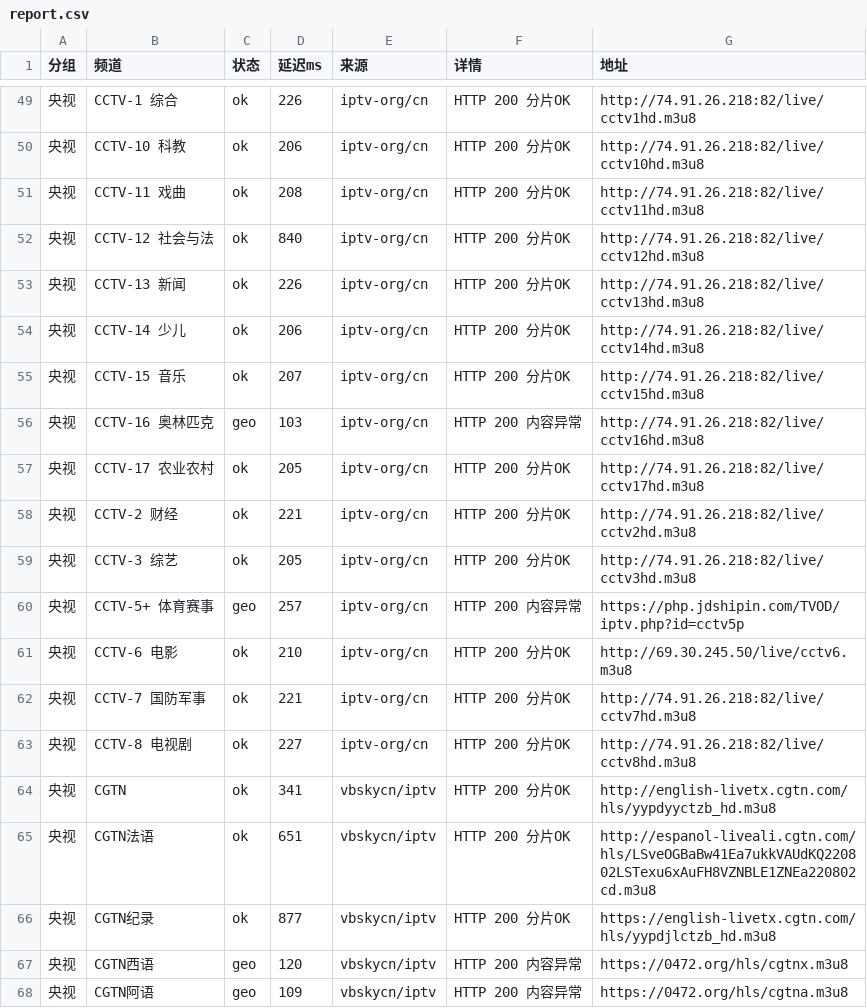
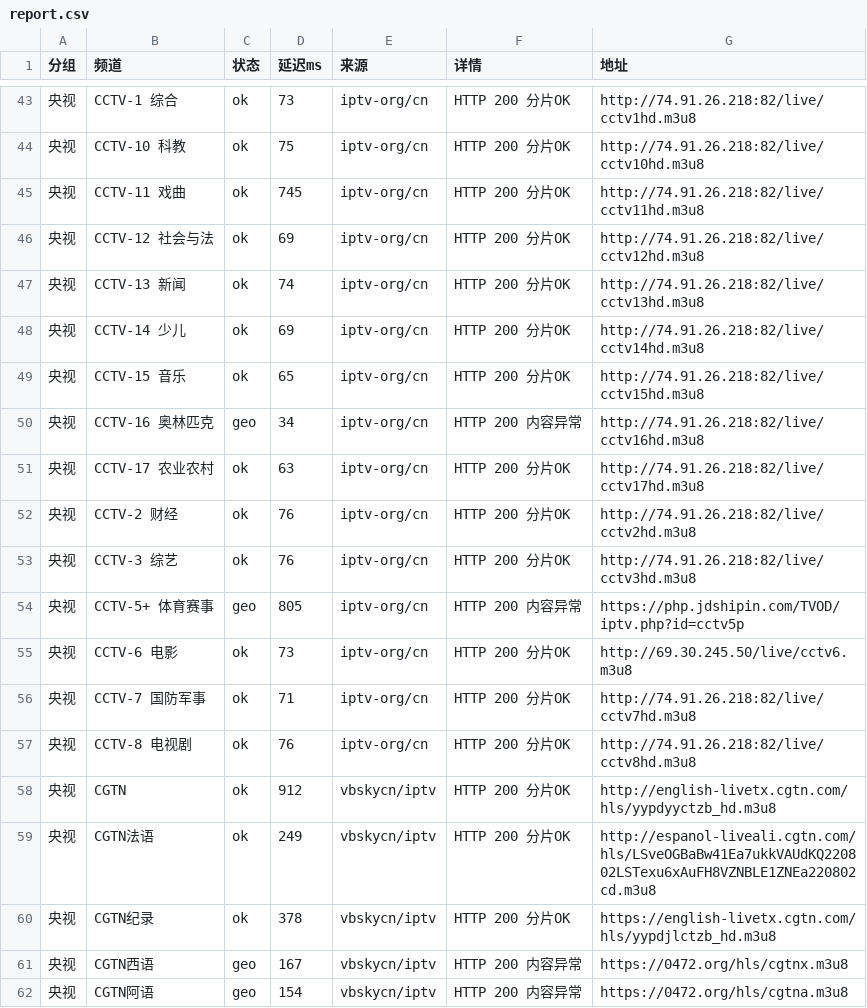
Before and after one commit to coollightxp/live-tv, a CSV file: report.csv, drawn as a sheet; only a part is shown, gaps mark what is left out; the diff covers the shown part only.

```diff
--- a/report.csv
+++ b/report.csv
@@ -49,20 +43,20 @@
-央视,CCTV-1 综合,ok,226,iptv-org/cn,HTTP 200 分片OK,http://74.91.26.218:82/live/cctv1hd.m3u8
-央视,CCTV-10 科教,ok,206,iptv-org/cn,HTTP 200 分片OK,http://74.91.26.218:82/live/cctv10hd.m3u8
-央视,CCTV-11 戏曲,ok,208,iptv-org/cn,HTTP 200 分片OK,http://74.91.26.218:82/live/cctv11hd.m3u8
-央视,CCTV-12 社会与法,ok,840,iptv-org/cn,HTTP 200 分片OK,http://74.91.26.218:82/live/cctv12hd.m3u8
-央视,CCTV-13 新闻,ok,226,iptv-org/cn,HTTP 200 分片OK,http://74.91.26.218:82/live/cctv13hd.m3u8
-央视,CCTV-14 少儿,ok,206,iptv-org/cn,HTTP 200 分片OK,http://74.91.26.218:82/live/cctv14hd.m3u8
-央视,CCTV-15 音乐,ok,207,iptv-org/cn,HTTP 200 分片OK,http://74.91.26.218:82/live/cctv15hd.m3u8
-央视,CCTV-16 奥林匹克,geo,103,iptv-org/cn,HTTP 200 内容异常,http://74.91.26.218:82/live/cctv16hd.m3u8
-央视,CCTV-17 农业农村,ok,205,iptv-org/cn,HTTP 200 分片OK,http://74.91.26.218:82/live/cctv17hd.m3u8
-央视,CCTV-2 财经,ok,221,iptv-org/cn,HTTP 200 分片OK,http://74.91.26.218:82/live/cctv2hd.m3u8
-央视,CCTV-3 综艺,ok,205,iptv-org/cn,HTTP 200 分片OK,http://74.91.26.218:82/live/cctv3hd.m3u8
-央视,CCTV-5+ 体育赛事,geo,257,iptv-org/cn,HTTP 200 内容异常,https://php.jdshipin.com/TVOD/iptv.php?id=cctv5p
-央视,CCTV-6 电影,ok,210,iptv-org/cn,HTTP 200 分片OK,http://69.30.245.50/live/cctv6.m3u8
-央视,CCTV-7 国防军事,ok,221,iptv-org/cn,HTTP 200 分片OK,http://74.91.26.218:82/live/cctv7hd.m3u8
-央视,CCTV-8 电视剧,ok,227,iptv-org/cn,HTTP 200 分片OK,http://74.91.26.218:82/live/cctv8hd.m3u8
-央视,CGTN,ok,341,vbskycn/iptv,HTTP 200 分片OK,http://english-livetx.cgtn.com/hls/yypdyyctzb_hd.m3u8
-央视,CGTN法语,ok,651,vbskycn/iptv,HTTP 200 分片OK,http://espanol-liveali.cgtn.com/hls/LSveOGBaBw41Ea7ukkVAUdKQ220802LSTexu6xAuFH8VZNBLE1ZNEa220802cd.m3u8
-央视,CGTN纪录,ok,877,vbskycn/iptv,HTTP 200 分片OK,https://english-livetx.cgtn.com/hls/yypdjlctzb_hd.m3u8
-央视,CGTN西语,geo,120,vbskycn/iptv,HTTP 200 内容异常,https://0472.org/hls/cgtnx.m3u8
-央视,CGTN阿语,geo,109,vbskycn/iptv,HTTP 200 内容异常,https://0472.org/hls/cgtna.m3u8
+央视,CCTV-1 综合,ok,73,iptv-org/cn,HTTP 200 分片OK,http://74.91.26.218:82/live/cctv1hd.m3u8
+央视,CCTV-10 科教,ok,75,iptv-org/cn,HTTP 200 分片OK,http://74.91.26.218:82/live/cctv10hd.m3u8
+央视,CCTV-11 戏曲,ok,745,iptv-org/cn,HTTP 200 分片OK,http://74.91.26.218:82/live/cctv11hd.m3u8
+央视,CCTV-12 社会与法,ok,69,iptv-org/cn,HTTP 200 分片OK,http://74.91.26.218:82/live/cctv12hd.m3u8
+央视,CCTV-13 新闻,ok,74,iptv-org/cn,HTTP 200 分片OK,http://74.91.26.218:82/live/cctv13hd.m3u8
+央视,CCTV-14 少儿,ok,69,iptv-org/cn,HTTP 200 分片OK,http://74.91.26.218:82/live/cctv14hd.m3u8
+央视,CCTV-15 音乐,ok,65,iptv-org/cn,HTTP 200 分片OK,http://74.91.26.218:82/live/cctv15hd.m3u8
+央视,CCTV-16 奥林匹克,geo,34,iptv-org/cn,HTTP 200 内容异常,http://74.91.26.218:82/live/cctv16hd.m3u8
+央视,CCTV-17 农业农村,ok,63,iptv-org/cn,HTTP 200 分片OK,http://74.91.26.218:82/live/cctv17hd.m3u8
+央视,CCTV-2 财经,ok,76,iptv-org/cn,HTTP 200 分片OK,http://74.91.26.218:82/live/cctv2hd.m3u8
+央视,CCTV-3 综艺,ok,76,iptv-org/cn,HTTP 200 分片OK,http://74.91.26.218:82/live/cctv3hd.m3u8
+央视,CCTV-5+ 体育赛事,geo,805,iptv-org/cn,HTTP 200 内容异常,https://php.jdshipin.com/TVOD/iptv.php?id=cctv5p
+央视,CCTV-6 电影,ok,73,iptv-org/cn,HTTP 200 分片OK,http://69.30.245.50/live/cctv6.m3u8
+央视,CCTV-7 国防军事,ok,71,iptv-org/cn,HTTP 200 分片OK,http://74.91.26.218:82/live/cctv7hd.m3u8
+央视,CCTV-8 电视剧,ok,76,iptv-org/cn,HTTP 200 分片OK,http://74.91.26.218:82/live/cctv8hd.m3u8
+央视,CGTN,ok,912,vbskycn/iptv,HTTP 200 分片OK,http://english-livetx.cgtn.com/hls/yypdyyctzb_hd.m3u8
+央视,CGTN法语,ok,249,vbskycn/iptv,HTTP 200 分片OK,http://espanol-liveali.cgtn.com/hls/LSveOGBaBw41Ea7ukkVAUdKQ220802LSTexu6xAuFH8VZNBLE1ZNEa220802cd.m3u8
+央视,CGTN纪录,ok,378,vbskycn/iptv,HTTP 200 分片OK,https://english-livetx.cgtn.com/hls/yypdjlctzb_hd.m3u8
+央视,CGTN西语,geo,167,vbskycn/iptv,HTTP 200 内容异常,https://0472.org/hls/cgtnx.m3u8
+央视,CGTN阿语,geo,154,vbskycn/iptv,HTTP 200 内容异常,https://0472.org/hls/cgtna.m3u8
```
Also changed, not shown: 2 added rows, 8 removed rows and 55 edited cells elsewhere in this file, 3 other files.
